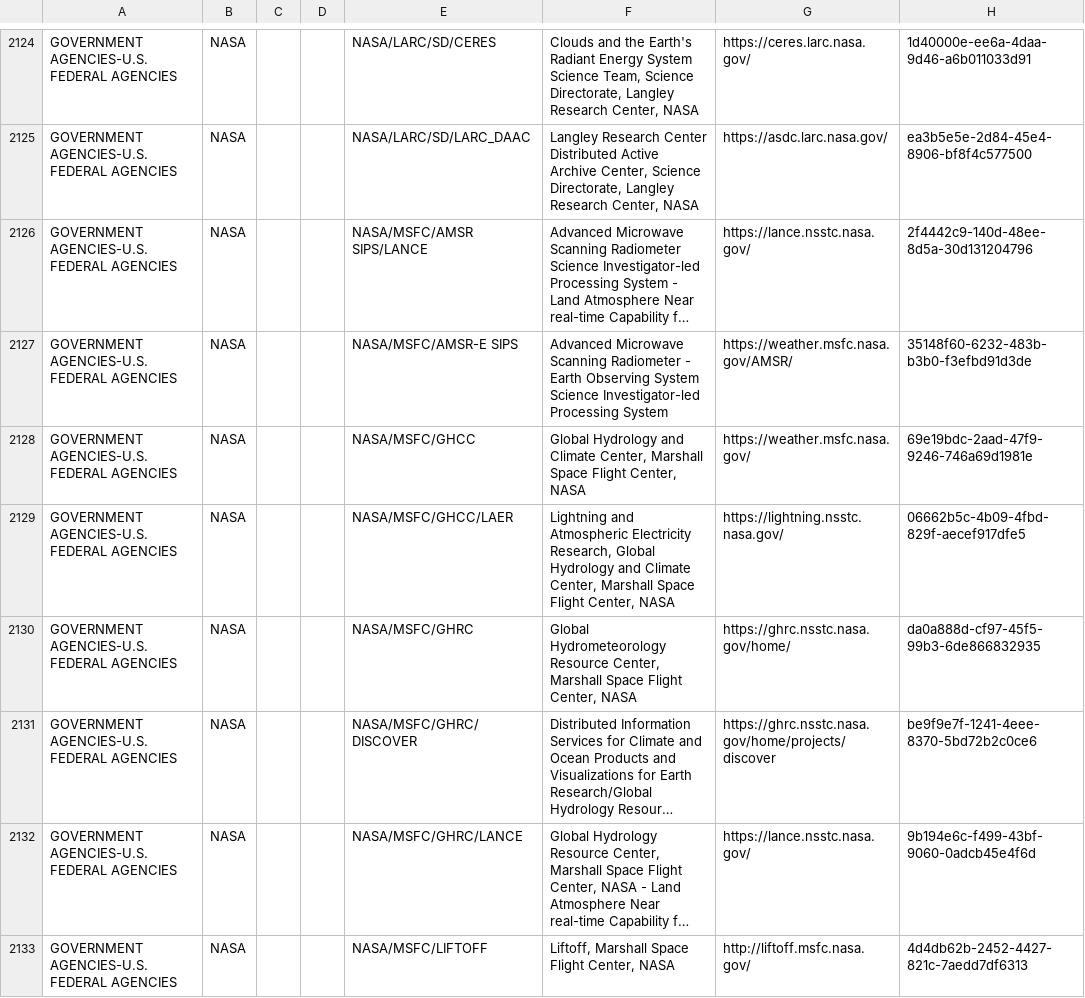
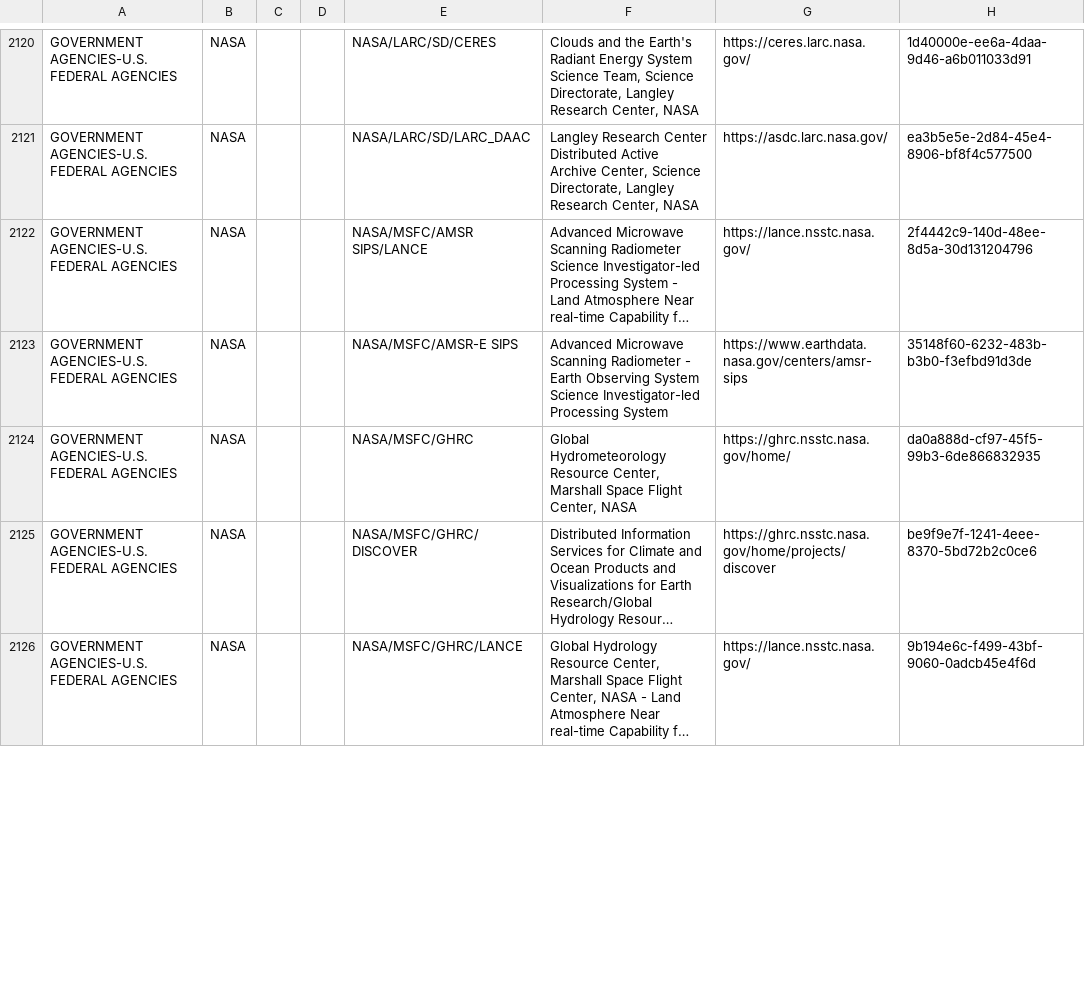
Before and after one commit to NASA-IMPACT/pyQuARC, a CSV file: pyQuARC/schemas/providers.csv, drawn as a sheet; only a part is shown, gaps mark what is left out; long unchanged cells end in …; removed rows and columns are numbered as before the commit, all else as after; the diff covers the shown part only; the diff names each change by its address in the sheet, - before the commit and + after, or states it on an @@ line.

```diff
--- a/pyQuARC/schemas/providers.csv
+++ b/pyQuARC/schemas/providers.csv
-G2123: https://weather.msfc.nasa.gov/AMSR/
+G2123: https://www.earthdata.nasa.gov/centers/amsr-sips
-row 2128: GOVERNMENT AGENCIES-U.S. FEDERAL AGENCIES | NASA |  |  | NASA/MSFC/GHCC | Global Hydrology and Climate Center, Marshall Space Flight Center, NASA | https://weather.msfc.nasa.gov/ | 69e19bdc-2aad-47f9-9246-746a69d1981e
-row 2129: GOVERNMENT AGENCIES-U.S. FEDERAL AGENCIES | NASA |  |  | NASA/MSFC/GHCC/LAER | Lightning and Atmospheric Electricity Research, Global Hydrology and Climate Center, Marshall Space Flight Center, NASA | https://lightning.nsstc.nasa.gov/ | 06662b5c-4b09-4fbd-829f-aecef917dfe5
-row 2133: GOVERNMENT AGENCIES-U.S. FEDERAL AGENCIES | NASA |  |  | NASA/MSFC/LIFTOFF | Liftoff, Marshall Space Flight Center, NASA | http://liftoff.msfc.nasa.gov/ | 4d4db62b-2452-4427-821c-7aedd7df6313
```
Also changed, not shown: 10 added rows, 15 removed rows and 43 edited cells elsewhere in this file, pyQuARC/schemas/instruments.csv, pyQuARC/schemas/platforms.csv, 12 other files.
